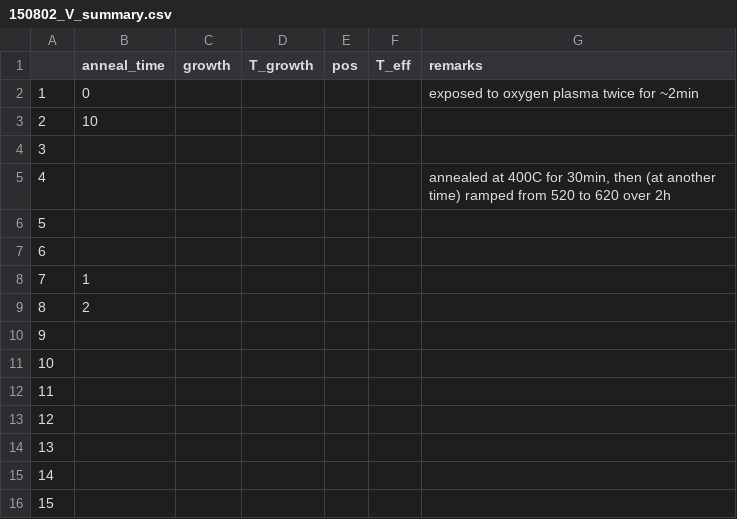
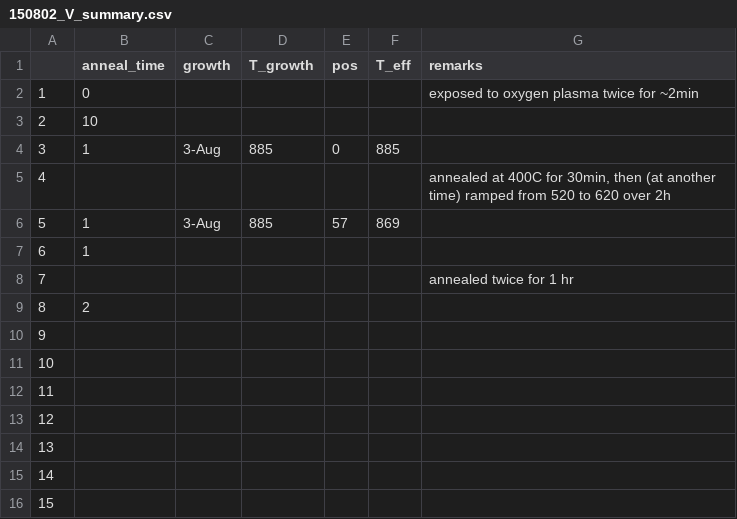
Before and after one commit to bhk37/CNT-Growths, a CSV file: data/150802_V_summary.csv, drawn as a sheet.

```diff
--- a/data/150802_V_summary.csv
+++ b/data/150802_V_summary.csv
@@ -3,7 +3,7 @@
 2,10,,,,,
-3,,,,,,
+3,1,3-Aug,885,0,885,
 4,,,,,,"annealed at 400C for 30min, then (at another time) ramped from 520 to 620 over 2h"
-5,,,,,,
-6,,,,,,
-7,1,,,,,
+5,1,3-Aug,885,57,869,
+6,1,,,,,
+7,,,,,,annealed twice for 1 hr
 8,2,,,,,
```
Also changed, not shown: 4 other files.
